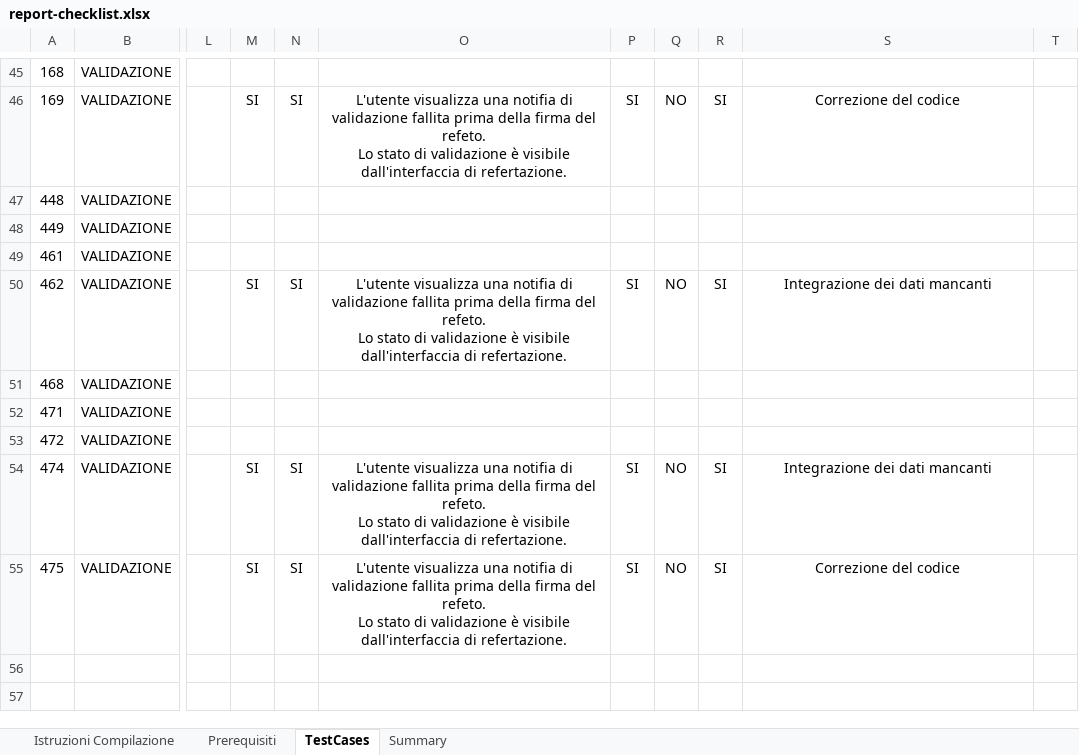
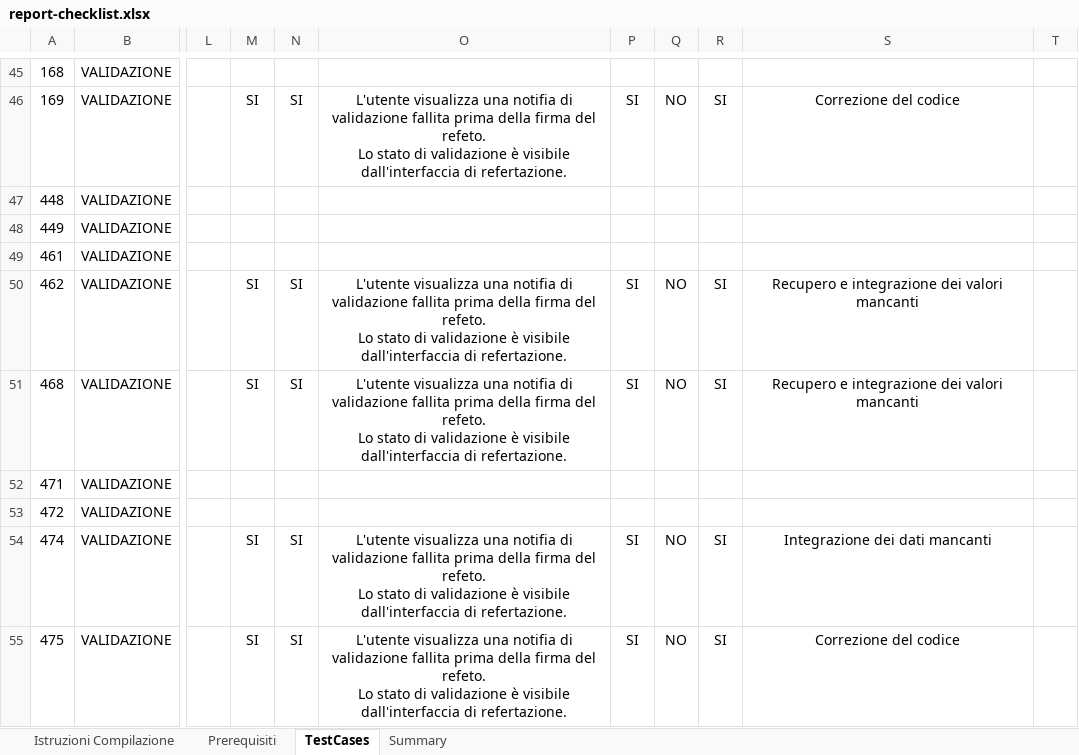
Before and after one commit to o3enterprise/it-fse-accreditamento, an Excel workbook: GATEWAY/A1#111O3ENTERPRISESRL/o3enterprise/ris/8.10.0/report-checklist.xlsx, sheet TestCases, drawn as a sheet; only a part is shown, gaps mark what is left out; values as stored, in another font and other column widths than the file's, no borders; ↵ is a line break in a cell; the diff names each change by its address in the sheet, - before the commit and + after, or states it on an @@ line.

Commit message:
integrazione

```diff
--- a/GATEWAY/A1#111O3ENTERPRISESRL/o3enterprise/ris/8.10.0/report-checklist.xlsx (sheet TestCases)
+++ b/GATEWAY/A1#111O3ENTERPRISESRL/o3enterprise/ris/8.10.0/report-checklist.xlsx (sheet TestCases)
-S50: Integrazione dei dati mancanti
+S50: Recupero e integrazione dei valori mancanti
-M51: (empty)
+M51: SI
-N51: (empty)
+N51: SI
-O51: (empty)
+O51: L'utente visualizza una notifia di validazione fallita prima della firma del refeto. ↵ Lo stato di validazione è visibile dall'interfaccia di refertazione.
-P51: (empty)
+P51: SI
-Q51: (empty)
+Q51: NO
-R51: (empty)
+R51: SI
-S51: (empty)
+S51: Recupero e integrazione dei valori mancanti
```
